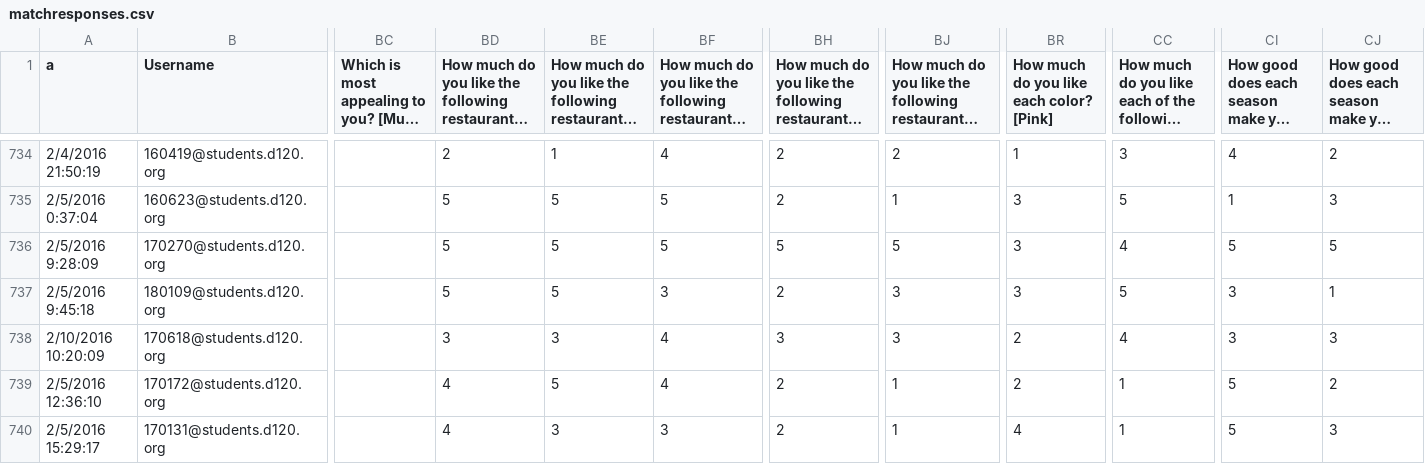
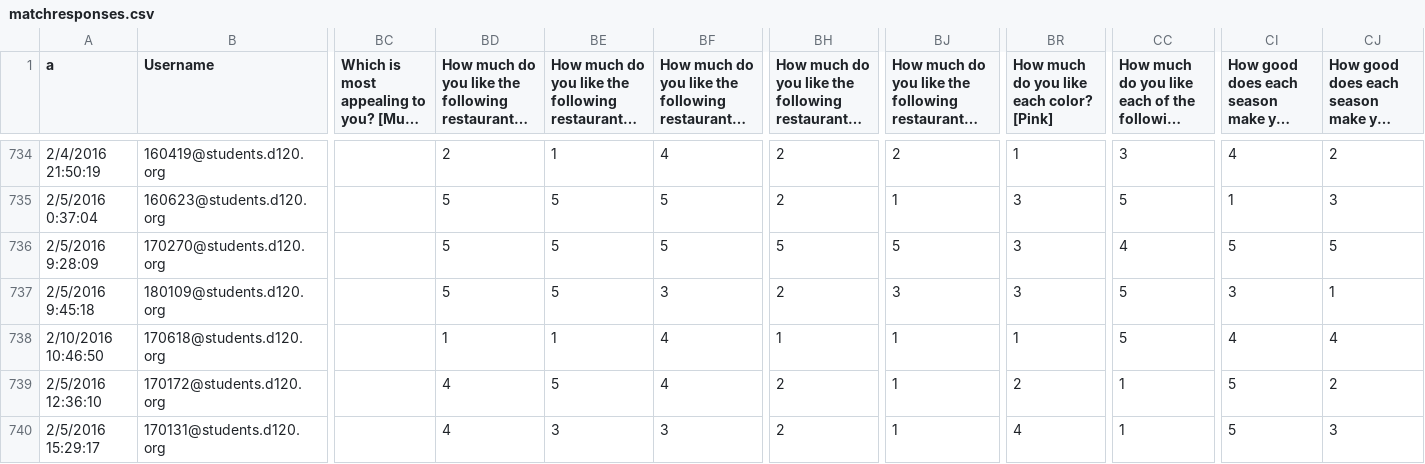
Before and after one commit to MHSByteClub/mhsbyteclub.github.io, a CSV file: matchresponses.csv, drawn as a sheet; only a part is shown, gaps mark what is left out; long unchanged cells end in …; the diff names each change by its address in the sheet, - before the commit and + after, or states it on an @@ line.

Commit message:
updated matchresponses.csv

```diff
--- a/matchresponses.csv
+++ b/matchresponses.csv
-A738 (a): 2/10/2016 10:20:09
+A738 (a): 2/10/2016 10:46:50
-BD738: 3
+BD738: 1
-BE738: 3
+BE738: 1
-BH738: 3
+BH738: 1
-BJ738: 3
+BJ738: 1
-BR738: 2
+BR738: 1
-CC738: 4
+CC738: 5
-CI738: 3
+CI738: 4
-CJ738: 3
+CJ738: 4
```
